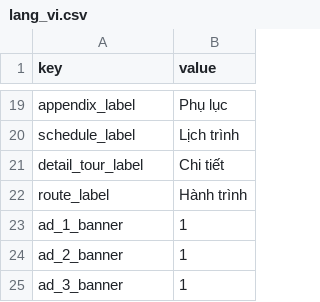
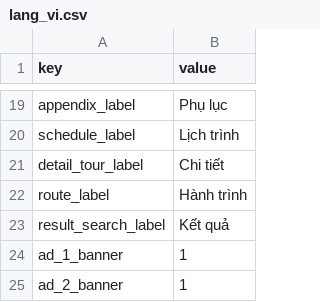
Before and after one commit to linh232323/genuinetour_site, a CSV file: application/configs/lang_vi.csv, drawn as a sheet; only a part is shown, gaps mark what is left out; the shorter side is filled out with more unchanged rows; the diff names each change by its address in the sheet, - before the commit and + after, or states it on an @@ line.

```diff
--- a/application/configs/lang_vi.csv
+++ b/application/configs/lang_vi.csv
+row 23: result_search_label | Kết quả
```
Also changed, not shown: 5 other files.
